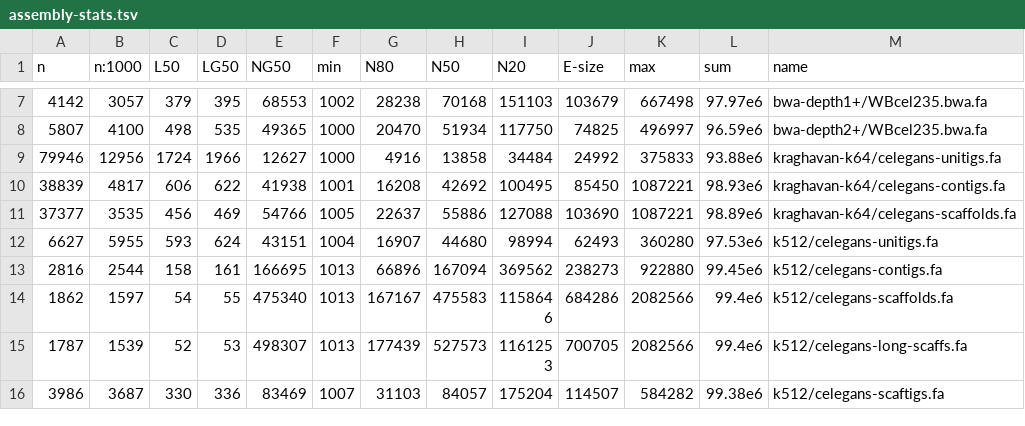
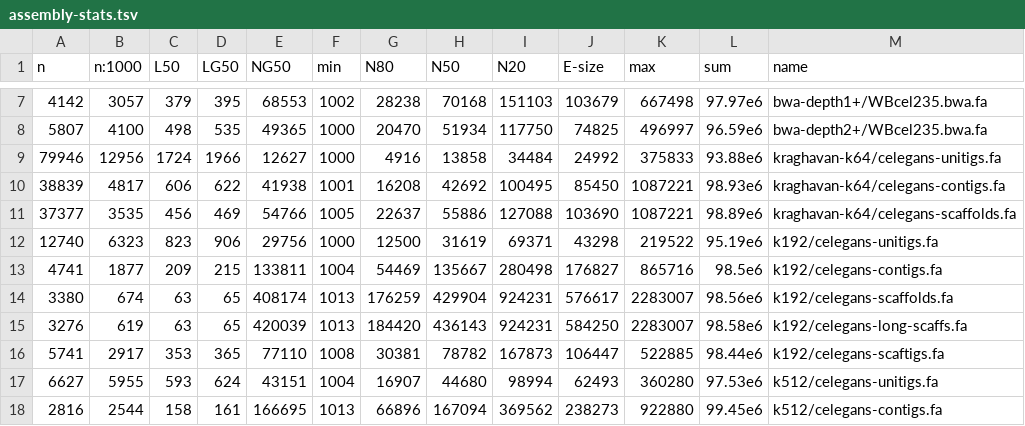
Before and after one commit to sjackman/abyss-pipeline, a TSV file: celegans/assembly-stats.tsv, drawn as a sheet; only a part is shown, gaps mark what is left out; the shorter side is filled out with more unchanged rows.

Commit message:
Regenerate assembly-stats.tsv: Add k192

```diff
--- a/celegans/assembly-stats.tsv
+++ b/celegans/assembly-stats.tsv
@@ -11,2 +11,7 @@ n	n:1000	L50	LG50	NG50	min	N80	N50	N20	E-size	max	sum	name
 37377	3535	456	469	54766	1005	22637	55886	127088	103690	1087221	98.89e6	kraghavan-k64/celegans-scaffolds.fa
+12740	6323	823	906	29756	1000	12500	31619	69371	43298	219522	95.19e6	k192/celegans-unitigs.fa
+4741	1877	209	215	133811	1004	54469	135667	280498	176827	865716	98.5e6	k192/celegans-contigs.fa
+3380	674	63	65	408174	1013	176259	429904	924231	576617	2283007	98.56e6	k192/celegans-scaffolds.fa
+3276	619	63	65	420039	1013	184420	436143	924231	584250	2283007	98.58e6	k192/celegans-long-scaffs.fa
+5741	2917	353	365	77110	1008	30381	78782	167873	106447	522885	98.44e6	k192/celegans-scaftigs.fa
 6627	5955	593	624	43151	1004	16907	44680	98994	62493	360280	97.53e6	k512/celegans-unitigs.fa
```
